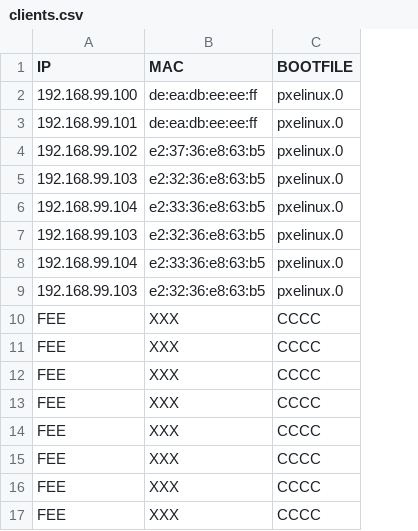
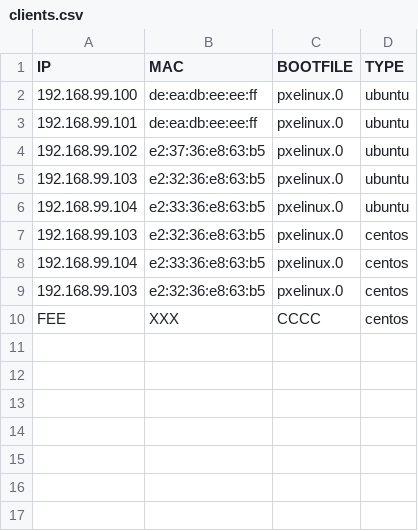
Before and after one commit to motangpuar/o2-ims-worker, a CSV file: inputs/clients.csv, drawn as a sheet; removed rows and columns are numbered as before the commit, all else as after; the diff names each change by its address in the sheet, - before the commit and + after, or states it on an @@ line.

Commit message:
Implement template generation function on inventory package
1. CSV now had ostype function
2. Currently support ubuntu and centos stream
3. CSV -> struct -> pxelinux.cfg/templates
4. Related to #16

```diff
--- a/inputs/clients.csv
+++ b/inputs/clients.csv
+column D (TYPE), rows 2-10: ubuntu | ubuntu | ubuntu | ubuntu | ubuntu | centos | centos | centos | centos
-row 11: FEE | XXX | CCCC
-row 12: FEE | XXX | CCCC
-row 13: FEE | XXX | CCCC
-row 14: FEE | XXX | CCCC
-row 15: FEE | XXX | CCCC
-row 16: FEE | XXX | CCCC
-row 17: FEE | XXX | CCCC
```
Also changed, not shown: 13 other files.
